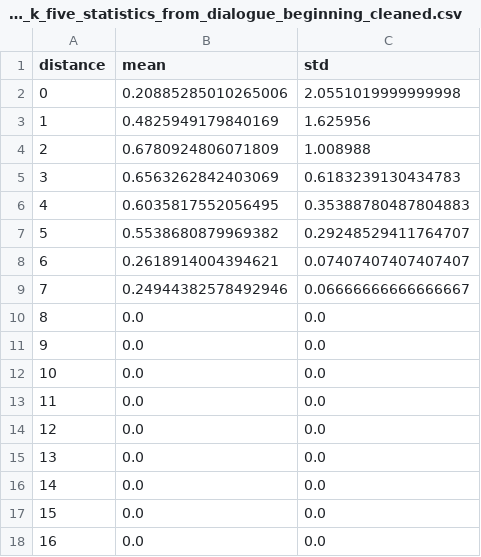
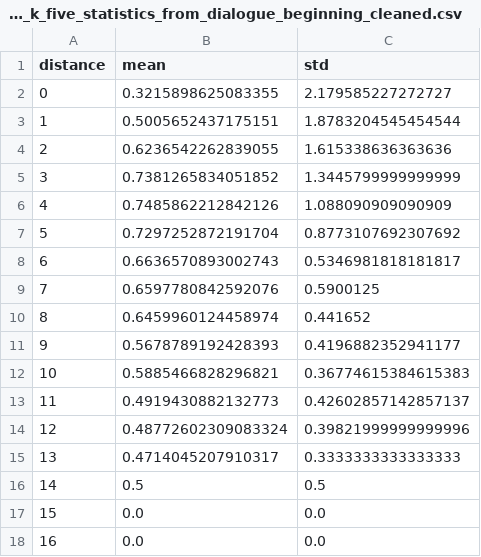
Before and after one commit to lucabrini/gpt-uncertainty, a CSV file: src/data/generation/8_mcrae/entropy_k_five_statistics_from_dialogue_beginning_cleaned.csv, drawn as a sheet.

```diff
--- a/src/data/generation/8_mcrae/entropy_k_five_statistics_from_dialogue_beginning_cleaned.csv
+++ b/src/data/generation/8_mcrae/entropy_k_five_statistics_from_dialogue_beginning_cleaned.csv
@@ -1,17 +1,17 @@
 distance,mean,std
-0,0.20885285010265006,2.0551019999999998
-1,0.4825949179840169,1.625956
-2,0.6780924806071809,1.008988
-3,0.6563262842403069,0.6183239130434783
-4,0.6035817552056495,0.35388780487804883
-5,0.5538680879969382,0.29248529411764707
-6,0.2618914004394621,0.07407407407407407
-7,0.24944382578492946,0.06666666666666667
-8,0.0,0.0
-9,0.0,0.0
-10,0.0,0.0
-11,0.0,0.0
-12,0.0,0.0
-13,0.0,0.0
-14,0.0,0.0
+0,0.3215898625083355,2.179585227272727
+1,0.5005652437175151,1.8783204545454544
+2,0.6236542262839055,1.615338636363636
+3,0.7381265834051852,1.3445799999999999
+4,0.7485862212842126,1.088090909090909
+5,0.7297252872191704,0.8773107692307692
+6,0.6636570893002743,0.5346981818181817
+7,0.6597780842592076,0.5900125
+8,0.6459960124458974,0.441652
+9,0.5678789192428393,0.4196882352941177
+10,0.5885466828296821,0.36774615384615383
+11,0.4919430882132773,0.42602857142857137
+12,0.48772602309083324,0.39821999999999996
+13,0.4714045207910317,0.3333333333333333
+14,0.5,0.5
 15,0.0,0.0
```
Also changed, not shown: src/data/generation/8_mcrae/entropy_k_five_statistics_from_dialogue_beginning.csv, src/data/generation/8_mcrae/sbs_entropy_k_five_cleaned.csv, 6 other files.
